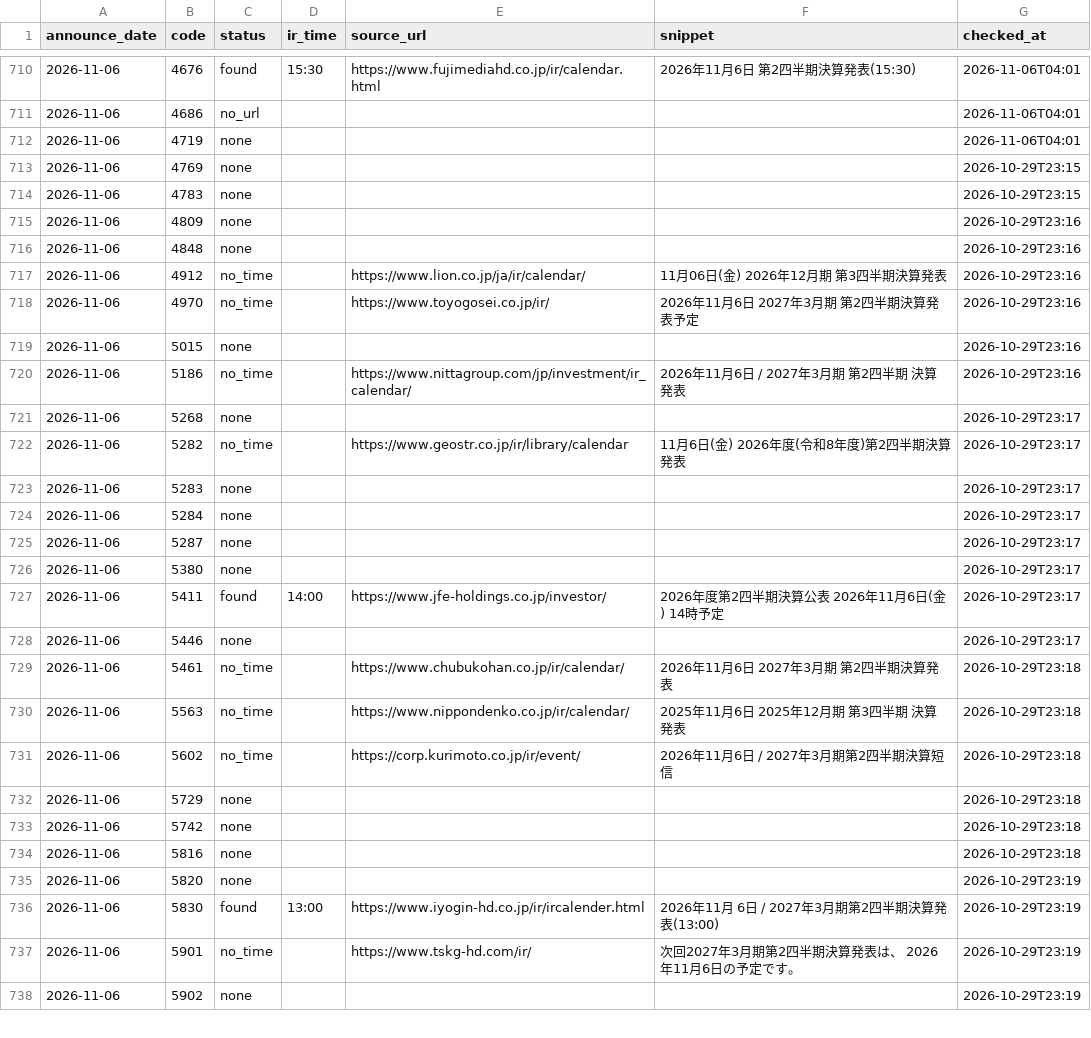
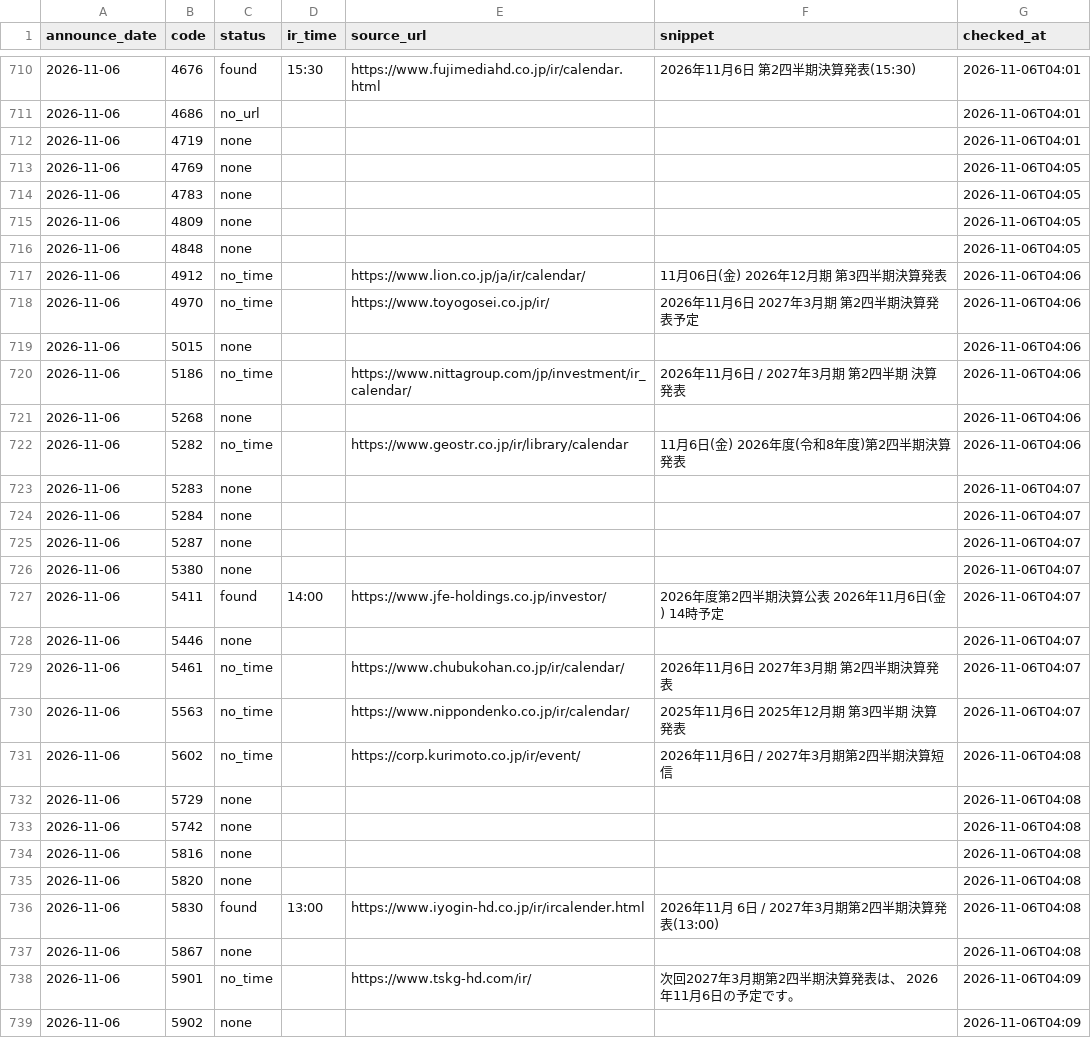
Before and after one commit to vix96343-source/kessan-hantei, a CSV file: data/ir_times.csv, drawn as a sheet; only a part is shown, gaps mark what is left out; addresses are those after the commit; the diff covers the shown part only; the diff names each change by its address in the sheet, - before the commit and + after, or states it on an @@ line.

Commit message:
data: 前の四半期のセグメント・受注・会社予想・発表時刻(IRBANK・各社IR)を補完(手元)

```diff
--- a/data/ir_times.csv
+++ b/data/ir_times.csv
-G713:G714 (checked_at): 2026-10-29T23:15
+G713:G714 (checked_at): 2026-11-06T04:05
-G715:G716 (checked_at): 2026-10-29T23:16
+G715:G716 (checked_at): 2026-11-06T04:05
-G717:G720 (checked_at): 2026-10-29T23:16
+G717:G720 (checked_at): 2026-11-06T04:06
-G721:G722 (checked_at): 2026-10-29T23:17
+G721:G722 (checked_at): 2026-11-06T04:06
-G723:G728 (checked_at): 2026-10-29T23:17
+G723:G728 (checked_at): 2026-11-06T04:07
-G729:G730 (checked_at): 2026-10-29T23:18
+G729:G730 (checked_at): 2026-11-06T04:07
-G731:G734 (checked_at): 2026-10-29T23:18
+G731:G734 (checked_at): 2026-11-06T04:08
-G735:G736 (checked_at): 2026-10-29T23:19
+G735:G736 (checked_at): 2026-11-06T04:08
+row 737: 2026-11-06 | 5867 | none |  |  |  | 2026-11-06T04:08
-G738:G739 (checked_at): 2026-10-29T23:19
+G738:G739 (checked_at): 2026-11-06T04:09
```
Also changed, not shown: 16 edited cells elsewhere in this file, data/company_urls.csv, 3 other files.
